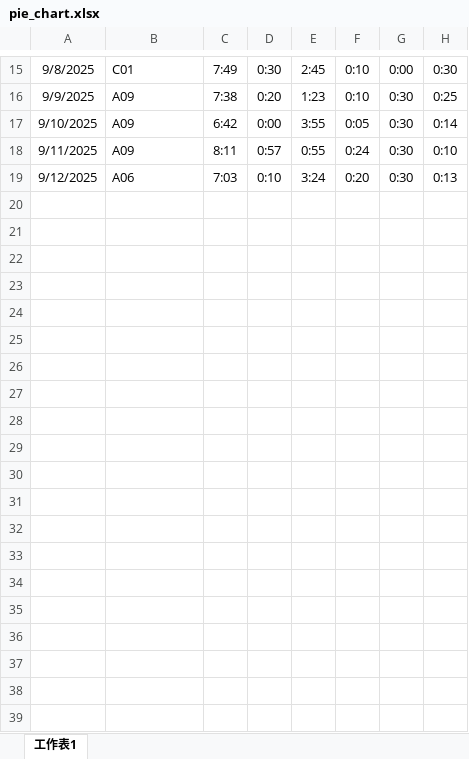
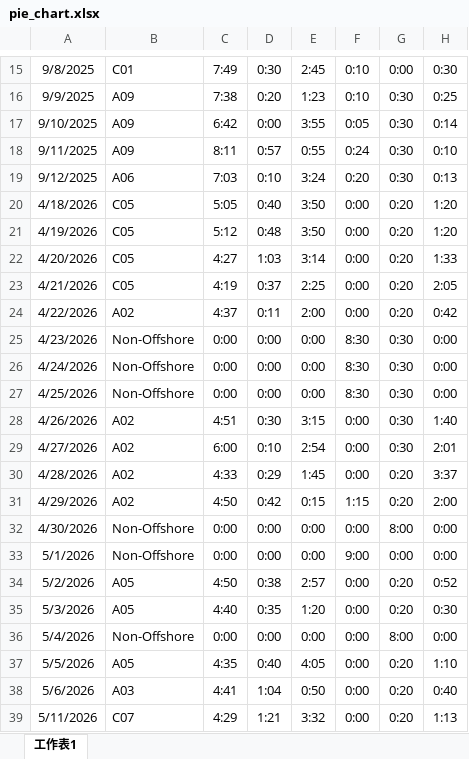
Before and after one commit to starrynight850509-dotcom/offshore-dashboard, an Excel workbook: pie_chart.xlsx, sheet 工作表1, drawn as a sheet; only a part is shown, gaps mark what is left out; values as stored, in another font and other column widths than the file's, no borders; the diff covers the shown part only; the diff names each change by its address in the sheet, - before the commit and + after, or states it on an @@ line.

```diff
--- a/pie_chart.xlsx (sheet 工作表1)
+++ b/pie_chart.xlsx (sheet 工作表1)
+row 20: 4/18/2026 | C05 | 5:05 | 0:40 | 3:50 | 0:00 | 0:20 | 1:20
+row 21: 4/19/2026 | C05 | 5:12 | 0:48 | 3:50 | 0:00 | 0:20 | 1:20
+row 22: 4/20/2026 | C05 | 4:27 | 1:03 | 3:14 | 0:00 | 0:20 | 1:33
+row 23: 4/21/2026 | C05 | 4:19 | 0:37 | 2:25 | 0:00 | 0:20 | 2:05
+row 24: 4/22/2026 | A02 | 4:37 | 0:11 | 2:00 | 0:00 | 0:20 | 0:42
+row 25: 4/23/2026 | Non-Offshore | 0:00 | 0:00 | 0:00 | 8:30 | 0:30 | 0:00
+row 26: 4/24/2026 | Non-Offshore | 0:00 | 0:00 | 0:00 | 8:30 | 0:30 | 0:00
+row 27: 4/25/2026 | Non-Offshore | 0:00 | 0:00 | 0:00 | 8:30 | 0:30 | 0:00
+row 28: 4/26/2026 | A02 | 4:51 | 0:30 | 3:15 | 0:00 | 0:30 | 1:40
+row 29: 4/27/2026 | A02 | 6:00 | 0:10 | 2:54 | 0:00 | 0:30 | 2:01
+row 30: 4/28/2026 | A02 | 4:33 | 0:29 | 1:45 | 0:00 | 0:20 | 3:37
+row 31: 4/29/2026 | A02 | 4:50 | 0:42 | 0:15 | 1:15 | 0:20 | 2:00
+row 32: 4/30/2026 | Non-Offshore | 0:00 | 0:00 | 0:00 | 0:00 | 8:00 | 0:00
+row 33: 5/1/2026 | Non-Offshore | 0:00 | 0:00 | 0:00 | 9:00 | 0:00 | 0:00
+row 34: 5/2/2026 | A05 | 4:50 | 0:38 | 2:57 | 0:00 | 0:20 | 0:52
+row 35: 5/3/2026 | A05 | 4:40 | 0:35 | 1:20 | 0:00 | 0:20 | 0:30
+row 36: 5/4/2026 | Non-Offshore | 0:00 | 0:00 | 0:00 | 0:00 | 8:00 | 0:00
+row 37: 5/5/2026 | A05 | 4:35 | 0:40 | 4:05 | 0:00 | 0:20 | 1:10
+row 38: 5/6/2026 | A03 | 4:41 | 1:04 | 0:50 | 0:00 | 0:20 | 0:40
+row 39: 5/11/2026 | C07 | 4:29 | 1:21 | 3:32 | 0:00 | 0:20 | 1:13
```
Also changed, not shown: 83 added rows elsewhere in this sheet, 5 other files.
